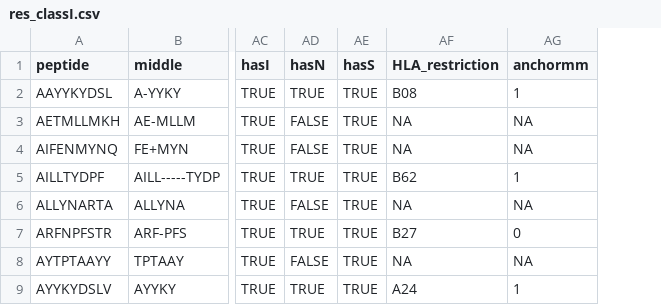
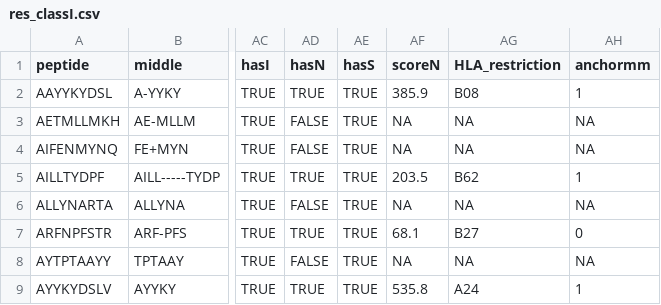
Before and after one commit to franckdor/SILVI, a CSV file: res_classI.csv, drawn as a sheet; only a part is shown, gaps mark what is left out; the diff names each change by its address in the sheet, - before the commit and + after, or states it on an @@ line.

```diff
--- a/res_classI.csv
+++ b/res_classI.csv
+column AF (scoreN), rows 2-9: 385.9 | NA | NA | 203.5 | NA | 68.1 | NA | 535.8
```
Also changed, not shown: 4 other files.
